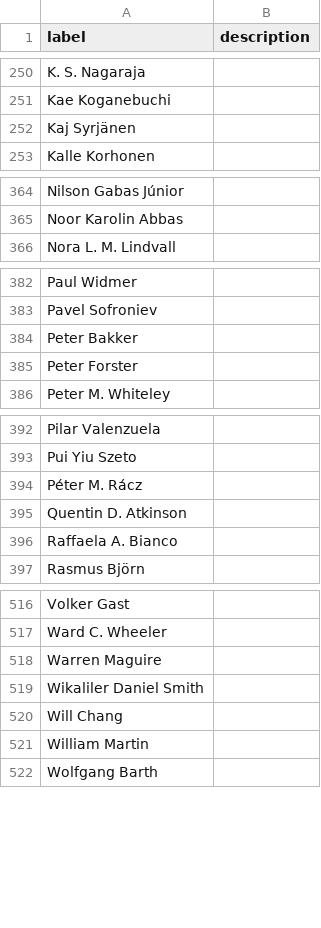
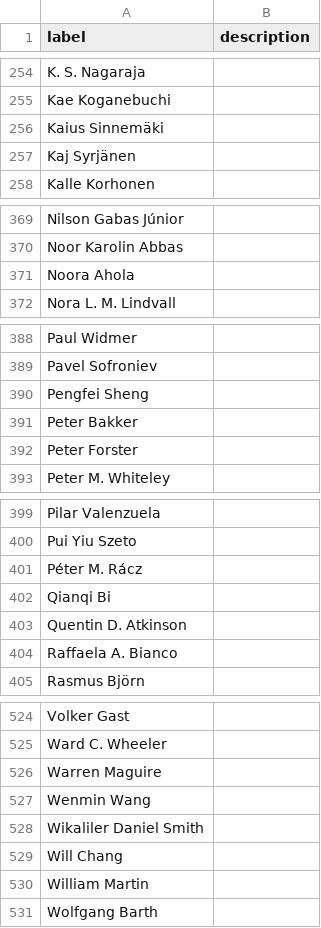
Before and after one commit to SimonGreenhill/LangPhyDB, a CSV file: terms/authors.csv, drawn as a sheet; only a part is shown, gaps mark what is left out; the diff covers the shown part only; the diff names each change by its address in the sheet, - before the commit and + after, or states it on an @@ line.

```diff
--- a/terms/authors.csv
+++ b/terms/authors.csv
+row 256: Kaius Sinnemäki
+row 371: Noora Ahola
+row 390: Pengfei Sheng
+row 402: Qianqi Bi
+row 527: Wenmin Wang
```
Also changed, not shown: 7 added rows elsewhere in this file, terms/tools.csv, 22 other files.
